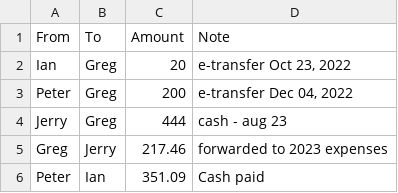
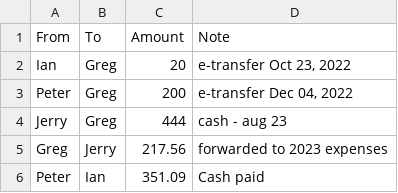
Before and after one commit to chiron18/2022tracking, a CSV file: 2022_payments.csv, drawn as a sheet.

Commit message:
Add files via upload

```diff
--- a/2022_payments.csv
+++ b/2022_payments.csv
@@ -4,3 +4,3 @@ Peter,Greg,200,"e-transfer Dec 04, 2022"
 Jerry,Greg,444,cash - aug 23
-Greg,Jerry,217.46,forwarded to 2023 expenses
+Greg,Jerry,217.56,forwarded to 2023 expenses
 Peter,Ian,351.09,Cash paid
```
